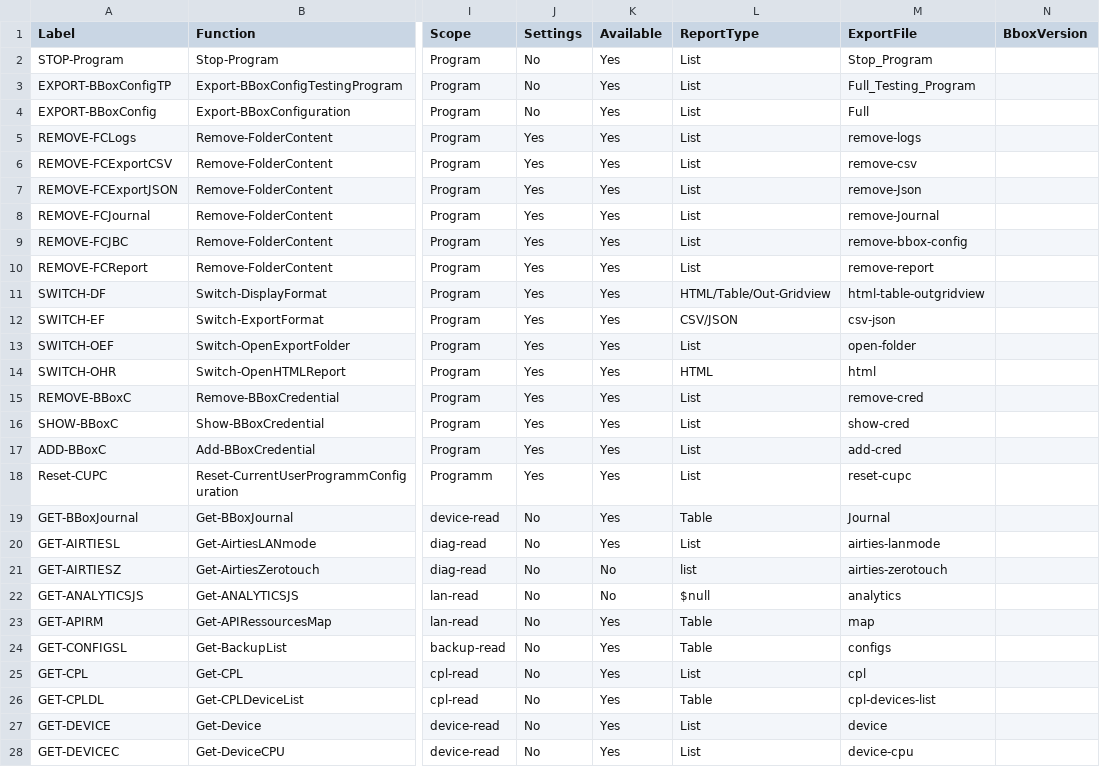
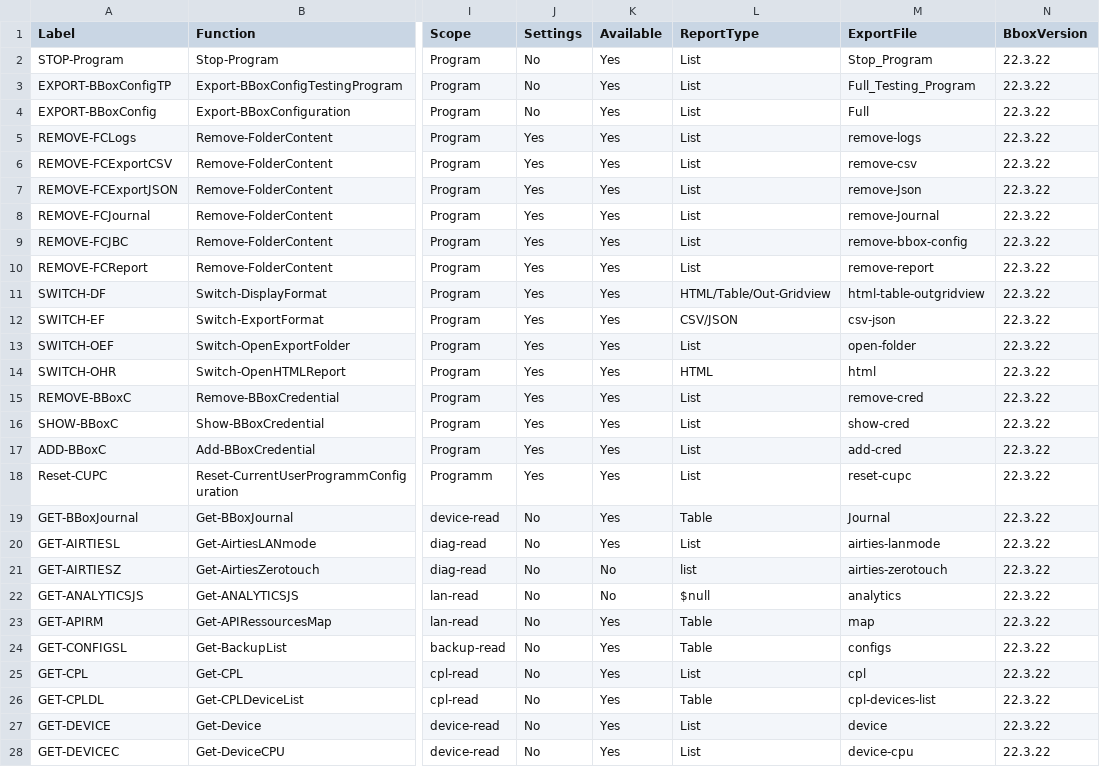
Before and after one commit to Zardrilokis/BBOX-Administration-PowerShell, a CSV file: Ressources/API-Summary.csv, drawn as a sheet; only a part is shown, gaps mark what is left out; the diff covers the shown part only; the diff names each change by its address in the sheet, - before the commit and + after, or states it on an @@ line.

Commit message:
Version-2.7
    Update       : Update functions : 'Get-DeviceLog' and 'Get-DeviceFullLog' and 'Get-DeviceFullTechnicalLog' - Add new entries not yet managed (LAN_BAD_SUBNET,LAN_DUPLICATE_IP)
    Update       : Update function : 'Get-NOTIFICATIONConfigEvents' - Add new headers : Index,Type,Scope,ShortName
    Update       : Update function : 'Get-NOTIFICATIONConfig' - Change Headers
    Update       : Rename functions : 'Get-NOTIFICATIONConfigAlerts' to 'Get-NOTIFICATIONAlerts' and 'Get-NOTIFICATIONConfigContacts' to 'Get-NOTIFICATIONContacts' and 'Get-NOTIFICATIONConfigEvents' to 'Get-NOTIFICATIONEvents'
    Update       : Remove functions : 'Get-NOTIFICATIONAlerts' and 'Get-NOTIFICATIONContacts' and 'Get-NOTIFICATIONEvents' - Due to duplicates functions
    Update       : Update function : 'Switch-Info' - Change Function name : 'Get-NOTIFICATIONConfigAlerts' to 'Get-NOTIFICATIONAlerts' and 'Get-NOTIFICATIONConfigContacts' to 'Get-NOTIFICATIONContacts' and 'Get-NOTIFICATIONConfigEvents' to 'Get-NOTIFICATIONEvents'
    Update       : Update File : '.\API-Summary.csv'
    Update       : Update function : 'Get-NOTIFICATIONAlerts' - Add Header 'Mail' to see at which email addresses was sent the alerts
    Update       : Update function : 'Get-USERSAVE' - Change date format
    Update       : Add new function : 'Get-DeviceConnectionHistoryLog' and  'Get-DeviceConnectionHistoryLogID' - Get Log connexion history for devices
    Update       : Update File : '.\API-Summary.csv'
    Update       : Update defaut chrome driver to version : 113.0.5672.24

```diff
--- a/Ressources/API-Summary.csv
+++ b/Ressources/API-Summary.csv
-N2:N28 (BboxVersion): (empty)
+N2:N28 (BboxVersion): 22.3.22
```
Also changed, not shown: 2 added rows and 116 edited cells elsewhere in this file, 4 other files.
